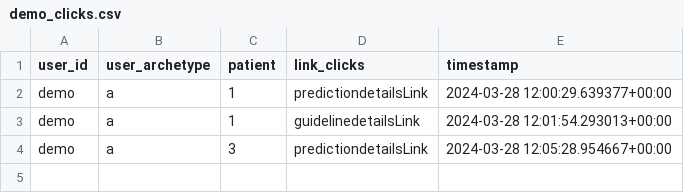
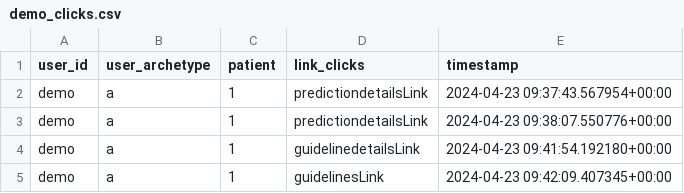
Before and after one commit to WilliamBolton/cdss_demo, a CSV file: cdss_1/cdss_1/click_results/demo_clicks.csv, drawn as a sheet.

```diff
--- a/cdss_1/cdss_1/click_results/demo_clicks.csv
+++ b/cdss_1/cdss_1/click_results/demo_clicks.csv
@@ -1,4 +1,5 @@
 user_id,user_archetype,patient,link_clicks,timestamp
-demo,a,1,predictiondetailsLink,2024-03-28 12:00:29.639377+00:00
-demo,a,1,guidelinedetailsLink,2024-03-28 12:01:54.293013+00:00
-demo,a,3,predictiondetailsLink,2024-03-28 12:05:28.954667+00:00
+demo,a,1,predictiondetailsLink,2024-04-23 09:37:43.567954+00:00
+demo,a,1,predictiondetailsLink,2024-04-23 09:38:07.550776+00:00
+demo,a,1,guidelinedetailsLink,2024-04-23 09:41:54.192180+00:00
+demo,a,1,guidelinesLink,2024-04-23 09:42:09.407345+00:00
```
Also changed, not shown: cdss_1/cdss_1/hover_results/demo_hover_events.csv, cdss_1/cdss_1/timing_results/demo_page_visits.csv, 20 other files.
